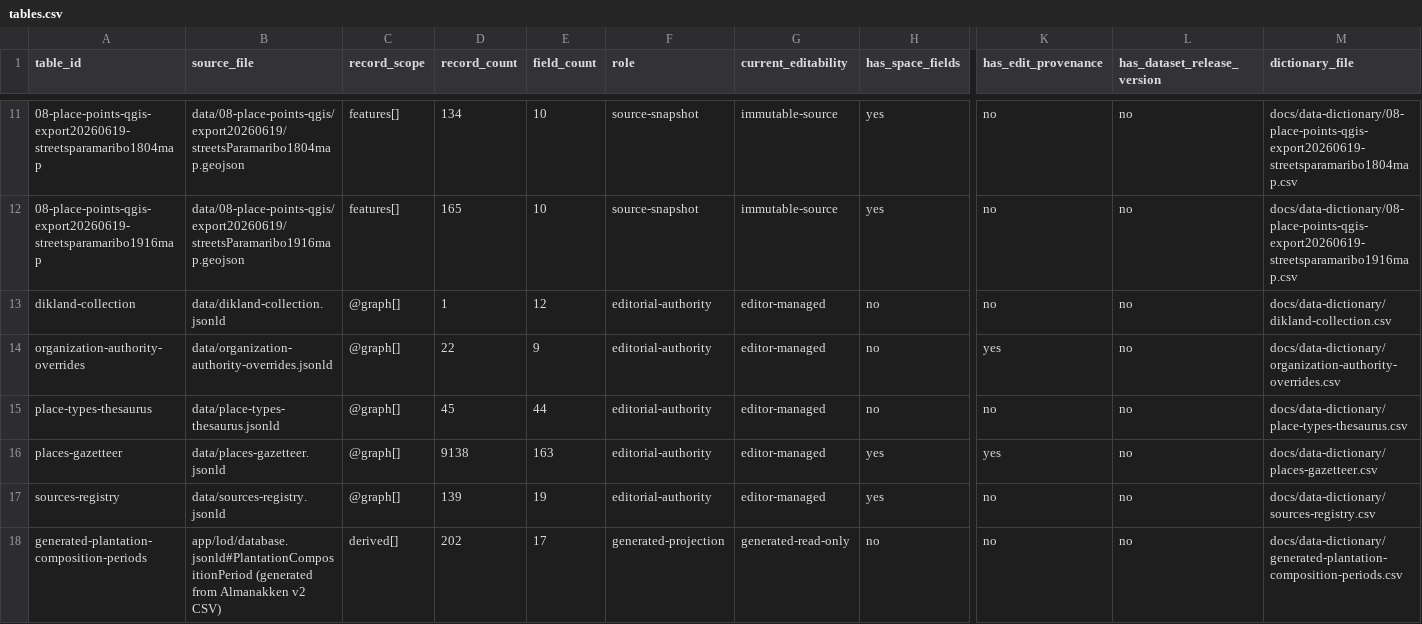
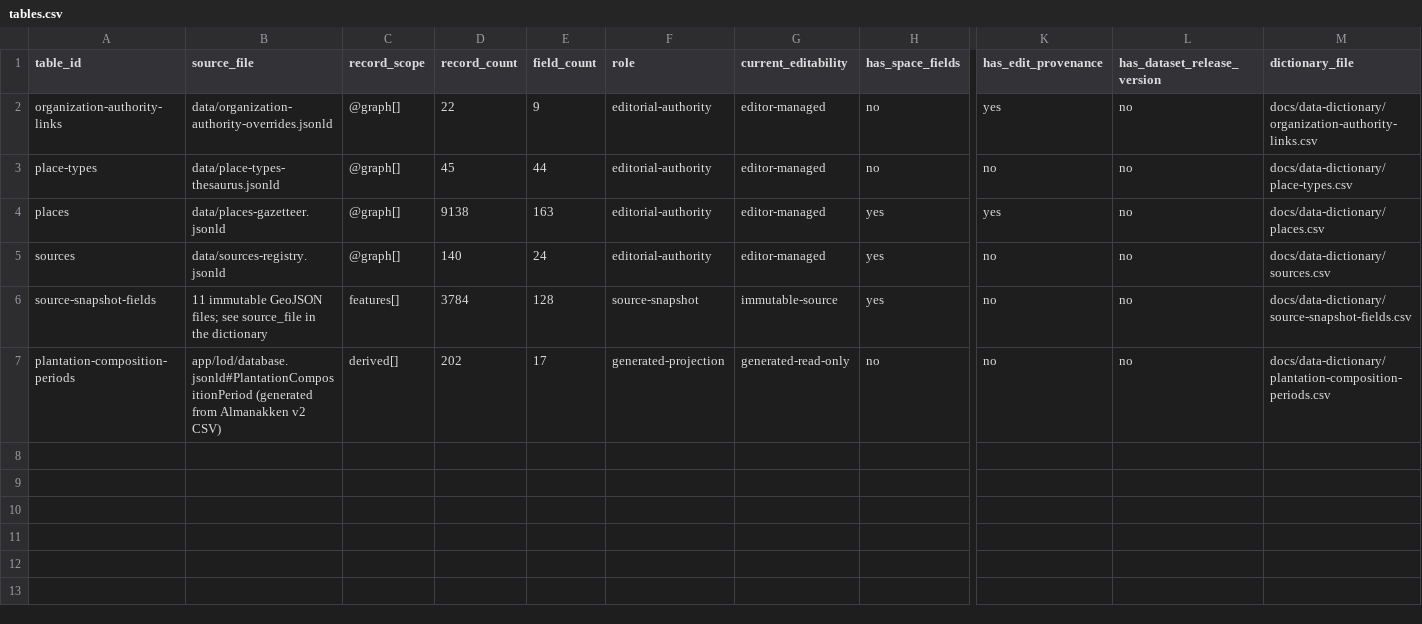
Before and after one commit to SurinameTimeMachine/suriname-database-model, a CSV file: docs/data-dictionary/tables.csv, drawn as a sheet; only a part is shown, gaps mark what is left out; removed rows and columns are numbered as before the commit, all else as after; rows hold the shown columns only; the diff covers the shown part only; the diff names each change by its address in the sheet, - before the commit and + after, or states it on an @@ line.

Commit message:
Consolidate data inventory provenance

```diff
--- a/docs/data-dictionary/tables.csv
+++ b/docs/data-dictionary/tables.csv
-row 11: 08-place-points-qgis-export20260619-streetsparamaribo1804map | data/08-place-points-qgis/export20260619/streetsParamaribo1804map.geojson | features[] | 134 | 10 | source-snapshot | immutable-source | yes | no | no | docs/data-dictionary/08-place-points-qgis-export20260619-streetsparamaribo1804map.csv
-row 12: 08-place-points-qgis-export20260619-streetsparamaribo1916map | data/08-place-points-qgis/export20260619/streetsParamaribo1916map.geojson | features[] | 165 | 10 | source-snapshot | immutable-source | yes | no | no | docs/data-dictionary/08-place-points-qgis-export20260619-streetsparamaribo1916map.csv
-row 13: dikland-collection | data/dikland-collection.jsonld | @graph[] | 1 | 12 | editorial-authority | editor-managed | no | no | no | docs/data-dictionary/dikland-collection.csv
-A2 (table_id): organization-authority-overrides
+A2 (table_id): organization-authority-links
-M2 (dictionary_file): docs/data-dictionary/organization-authority-overrides.csv
+M2 (dictionary_file): docs/data-dictionary/organization-authority-links.csv
-A3 (table_id): place-types-thesaurus
+A3 (table_id): place-types
-M3 (dictionary_file): docs/data-dictionary/place-types-thesaurus.csv
+M3 (dictionary_file): docs/data-dictionary/place-types.csv
-A4 (table_id): places-gazetteer
+A4 (table_id): places
-M4 (dictionary_file): docs/data-dictionary/places-gazetteer.csv
+M4 (dictionary_file): docs/data-dictionary/places.csv
-A5 (table_id): sources-registry
+A5 (table_id): sources
-D5 (record_count): 139
+D5 (record_count): 140
-E5 (field_count): 19
+E5 (field_count): 24
-M5 (dictionary_file): docs/data-dictionary/sources-registry.csv
+M5 (dictionary_file): docs/data-dictionary/sources.csv
+row 6: source-snapshot-fields | 11 immutable GeoJSON files; see source_file in the dictionary | features[] | 3784 | 128 | source-snapshot | immutable-source | yes | no | no | docs/data-dictionary/source-snapshot-fields.csv
-A7 (table_id): generated-plantation-composition-periods
+A7 (table_id): plantation-composition-periods
-M7 (dictionary_file): docs/data-dictionary/generated-plantation-composition-periods.csv
+M7 (dictionary_file): docs/data-dictionary/plantation-composition-periods.csv
```
Also changed, not shown: 9 removed rows elsewhere in this file, 30 other files.
